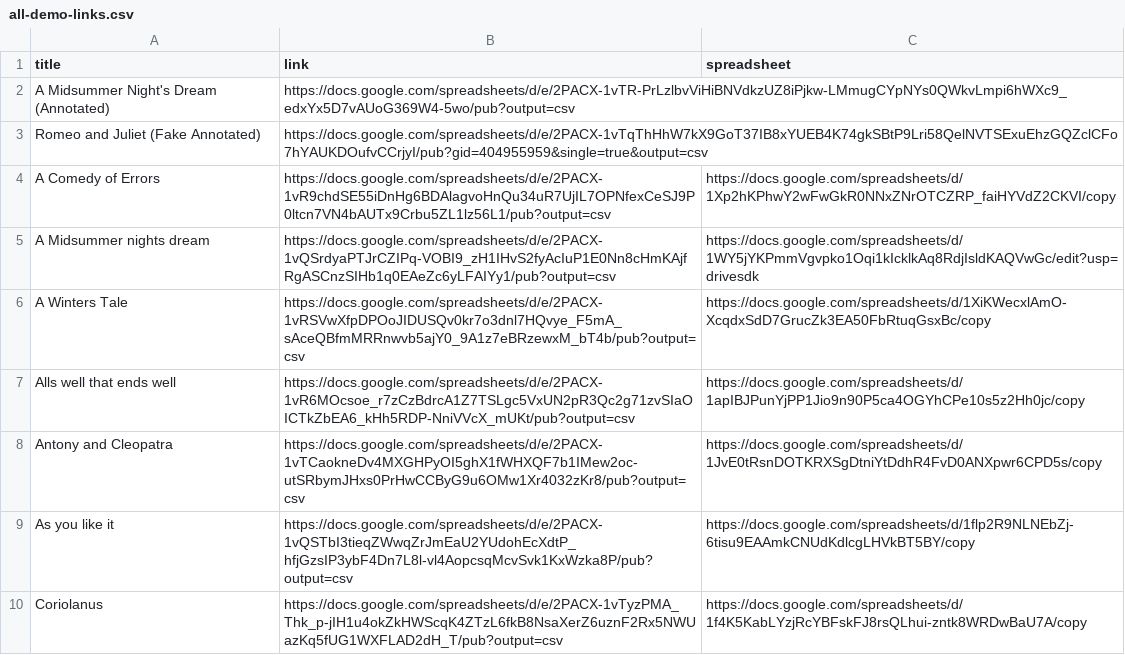
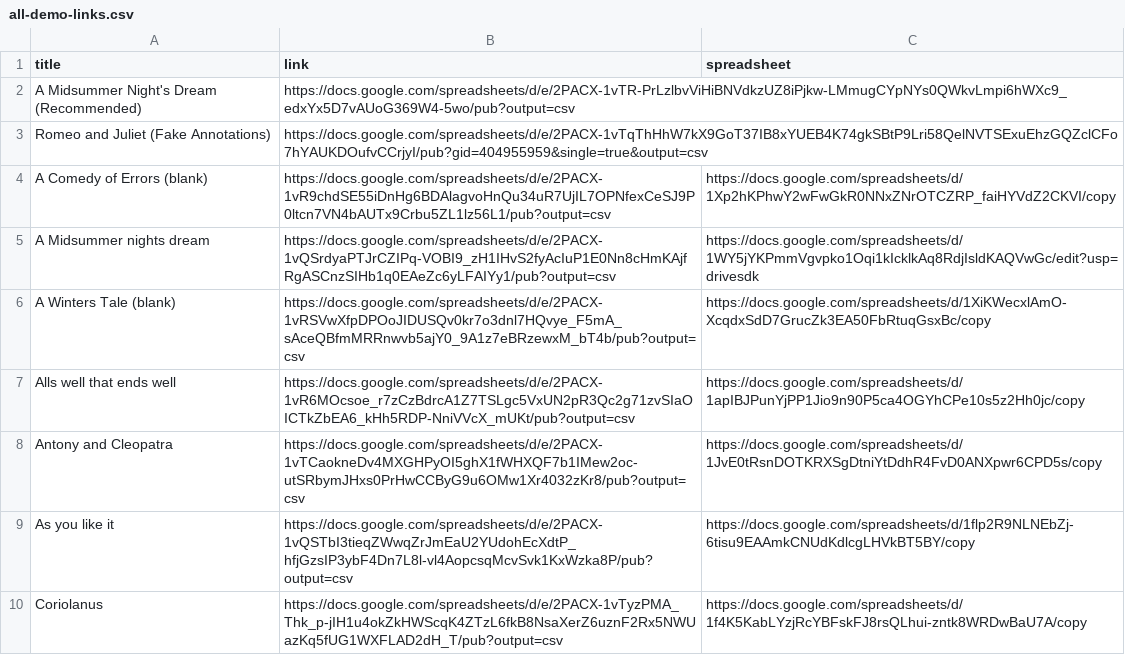
Before and after one commit to digitaldramaturgy/digitaldramaturgy.github.io, a CSV file: _data/all-demo-links.csv, drawn as a sheet; only a part is shown.

Commit message:
Update all-demo-links.csv

```diff
--- a/_data/all-demo-links.csv
+++ b/_data/all-demo-links.csv
@@ -1,7 +1,7 @@
 title,link,spreadsheet
-A Midsummer Night's Dream (Annotated),https://docs.google.com/spreadsheets/d/e/2PACX-1vTR-PrLzlbvViHiBNVdkzUZ8iPjkw-LMmugCYpNYs0QWkvLmpi6hWXc9_edxYx5D7vAUoG369W4-5wo/pub?output=csv
-Romeo and Juliet (Fake Annotated),https://docs.google.com/spreadsheets/d/e/2PACX-1vTqThHhW7kX9GoT37IB8xYUEB4K74gkSBtP9Lri58QelNVTSExuEhzGQZclCFo7hYAUKDOufvCCrjyI/pub?gid=404955959&single=true&output=csv
-A Comedy of Errors,https://docs.google.com/spreadsheets/d/e/2PACX-1vR9chdSE55iDnHg6BDAlagvoHnQu34uR7UjIL7OPNfexCeSJ9P0ltcn7VN4bAUTx9Crbu5ZL1lz56L1/pub?output=csv,https://docs.google.com/spreadsheets/d/1Xp2hKPhwY2wFwGkR0NNxZNrOTCZRP_faiHYVdZ2CKVI/copy
+A Midsummer Night's Dream (Recommended),https://docs.google.com/spreadsheets/d/e/2PACX-1vTR-PrLzlbvViHiBNVdkzUZ8iPjkw-LMmugCYpNYs0QWkvLmpi6hWXc9_edxYx5D7vAUoG369W4-5wo/pub?output=csv
+Romeo and Juliet (Fake Annotations),https://docs.google.com/spreadsheets/d/e/2PACX-1vTqThHhW7kX9GoT37IB8xYUEB4K74gkSBtP9Lri58QelNVTSExuEhzGQZclCFo7hYAUKDOufvCCrjyI/pub?gid=404955959&single=true&output=csv
+A Comedy of Errors (blank),https://docs.google.com/spreadsheets/d/e/2PACX-1vR9chdSE55iDnHg6BDAlagvoHnQu34uR7UjIL7OPNfexCeSJ9P0ltcn7VN4bAUTx9Crbu5ZL1lz56L1/pub?output=csv,https://docs.google.com/spreadsheets/d/1Xp2hKPhwY2wFwGkR0NNxZNrOTCZRP_faiHYVdZ2CKVI/copy
 A Midsummer nights dream,https://docs.google.com/spreadsheets/d/e/2PACX-1vQSrdyaPTJrCZIPq-VOBI9_zH1IHvS2fyAcIuP1E0Nn8cHmKAjfRgASCnzSIHb1q0EAeZc6yLFAIYy1/pub?output=csv,https://docs.google.com/spreadsheets/d/1WY5jYKPmmVgvpko1Oqi1kIcklkAq8RdjIsldKAQVwGc/edit?usp=drivesdk
-A Winters Tale,https://docs.google.com/spreadsheets/d/e/2PACX-1vRSVwXfpDPOoJIDUSQv0kr7o3dnl7HQvye_F5mA_sAceQBfmMRRnwvb5ajY0_9A1z7eBRzewxM_bT4b/pub?output=csv,https://docs.google.com/spreadsheets/d/1XiKWecxlAmO-XcqdxSdD7GrucZk3EA50FbRtuqGsxBc/copy
+A Winters Tale (blank),https://docs.google.com/spreadsheets/d/e/2PACX-1vRSVwXfpDPOoJIDUSQv0kr7o3dnl7HQvye_F5mA_sAceQBfmMRRnwvb5ajY0_9A1z7eBRzewxM_bT4b/pub?output=csv,https://docs.google.com/spreadsheets/d/1XiKWecxlAmO-XcqdxSdD7GrucZk3EA50FbRtuqGsxBc/copy
 Alls well that ends well,https://docs.google.com/spreadsheets/d/e/2PACX-1vR6MOcsoe_r7zCzBdrcA1Z7TSLgc5VxUN2pR3Qc2g71zvSIaOICTkZbEA6_kHh5RDP-NniVVcX_mUKt/pub?output=csv,https://docs.google.com/spreadsheets/d/1apIBJPunYjPP1Jio9n90P5ca4OGYhCPe10s5z2Hh0jc/copy
```
